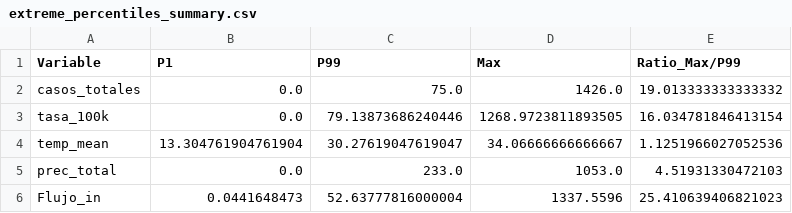
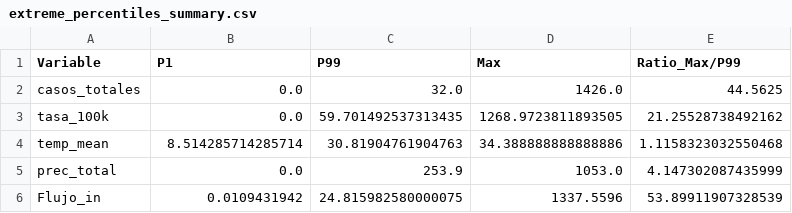
Before and after one commit to Camil0MV/colombia-dengue-data-analysis, a CSV file: tables/outliers/extreme_percentiles_summary.csv, drawn as a sheet.

```diff
--- a/tables/outliers/extreme_percentiles_summary.csv
+++ b/tables/outliers/extreme_percentiles_summary.csv
@@ -1,6 +1,6 @@
 Variable,P1,P99,Max,Ratio_Max/P99
-casos_totales,0.0,75.0,1426.0,19.013333333333332
-tasa_100k,0.0,79.13873686240446,1268.9723811893505,16.034781846413154
-temp_mean,13.304761904761904,30.27619047619047,34.06666666666667,1.1251966027052536
-prec_total,0.0,233.0,1053.0,4.51931330472103
-Flujo_in,0.0441648473,52.63777816000004,1337.5596,25.410639406821023
+casos_totales,0.0,32.0,1426.0,44.5625
+tasa_100k,0.0,59.701492537313435,1268.9723811893505,21.25528738492162
+temp_mean,8.514285714285714,30.81904761904763,34.388888888888886,1.1158323032550468
+prec_total,0.0,253.9,1053.0,4.147302087435999
+Flujo_in,0.0109431942,24.815982580000075,1337.5596,53.89911907328539
```
Also changed, not shown: tables/outliers/iqr_detection_summary.csv, tables/outliers/zscore_mad_detection_summary.csv, 28 other files.
